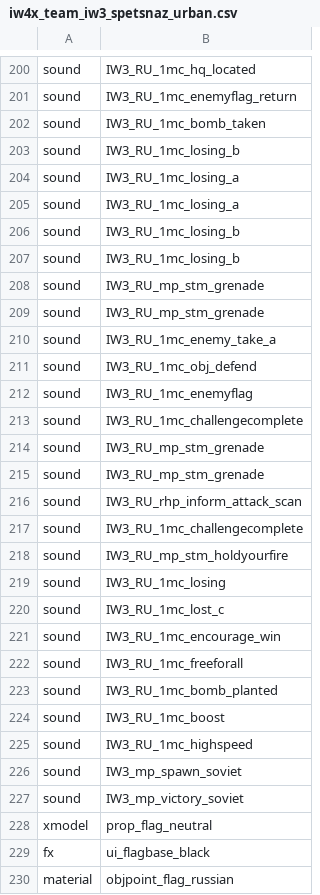
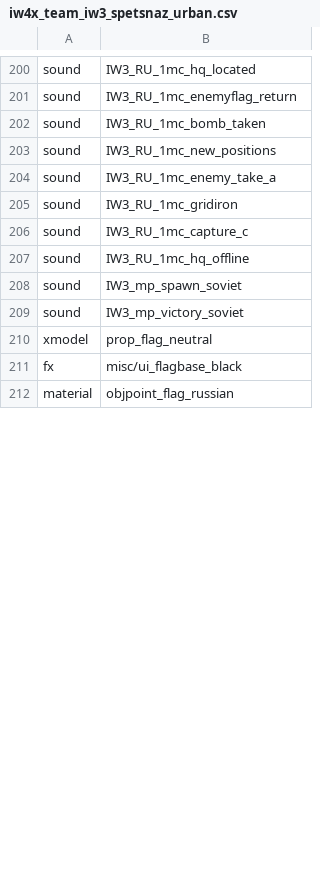
Before and after one commit to iw4x/iw4x-map-porting-utility, a CSV file: static/team_source/iw4x_team_iw3_spetsnaz_urban.csv, drawn as a sheet; only a part is shown, gaps mark what is left out; the diff covers the shown part only.

```diff
--- a/static/team_source/iw4x_team_iw3_spetsnaz_urban.csv
+++ b/static/team_source/iw4x_team_iw3_spetsnaz_urban.csv
@@ -202,25 +202,7 @@ sound,IW3_RU_1mc_enemyflag_return
 sound,IW3_RU_1mc_bomb_taken
-sound,IW3_RU_1mc_losing_b
-sound,IW3_RU_1mc_losing_a
-sound,IW3_RU_1mc_losing_a
-sound,IW3_RU_1mc_losing_b
-sound,IW3_RU_1mc_losing_b
-sound,IW3_RU_mp_stm_grenade
-sound,IW3_RU_mp_stm_grenade
+sound,IW3_RU_1mc_new_positions
 sound,IW3_RU_1mc_enemy_take_a
-sound,IW3_RU_1mc_obj_defend
-sound,IW3_RU_1mc_enemyflag
-sound,IW3_RU_1mc_challengecomplete
-sound,IW3_RU_mp_stm_grenade
-sound,IW3_RU_mp_stm_grenade
-sound,IW3_RU_rhp_inform_attack_scan
-sound,IW3_RU_1mc_challengecomplete
-sound,IW3_RU_mp_stm_holdyourfire
-sound,IW3_RU_1mc_losing
-sound,IW3_RU_1mc_lost_c
-sound,IW3_RU_1mc_encourage_win
-sound,IW3_RU_1mc_freeforall
-sound,IW3_RU_1mc_bomb_planted
-sound,IW3_RU_1mc_boost
-sound,IW3_RU_1mc_highspeed
+sound,IW3_RU_1mc_gridiron
+sound,IW3_RU_1mc_capture_c
+sound,IW3_RU_1mc_hq_offline
 sound,IW3_mp_spawn_soviet
@@ -228,3 +210,3 @@ sound,IW3_mp_victory_soviet
 xmodel,prop_flag_neutral
-fx,ui_flagbase_black
+fx,misc/ui_flagbase_black
 material,objpoint_flag_russian
```
Also changed, not shown: 1 edited cell elsewhere in this file, static/team_source/iw4x_team_iw3_opfor_desert.csv, static/team_source/iw4x_team_iw3_sas_urban.csv, 7 other files.
